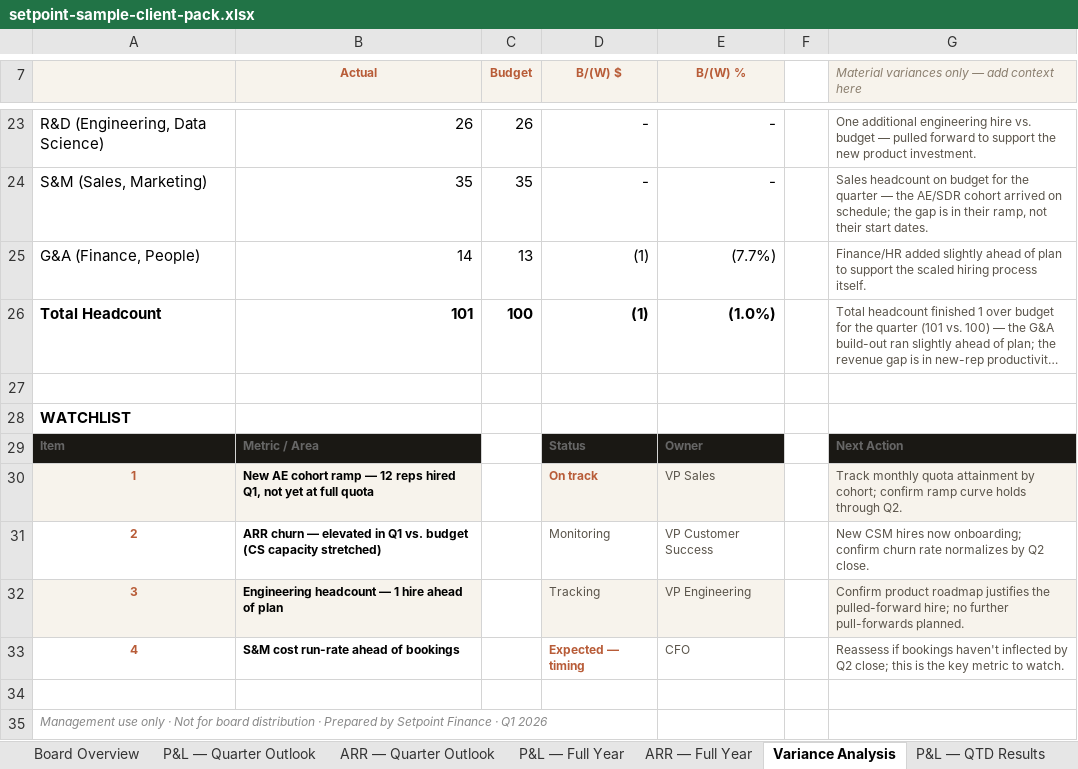
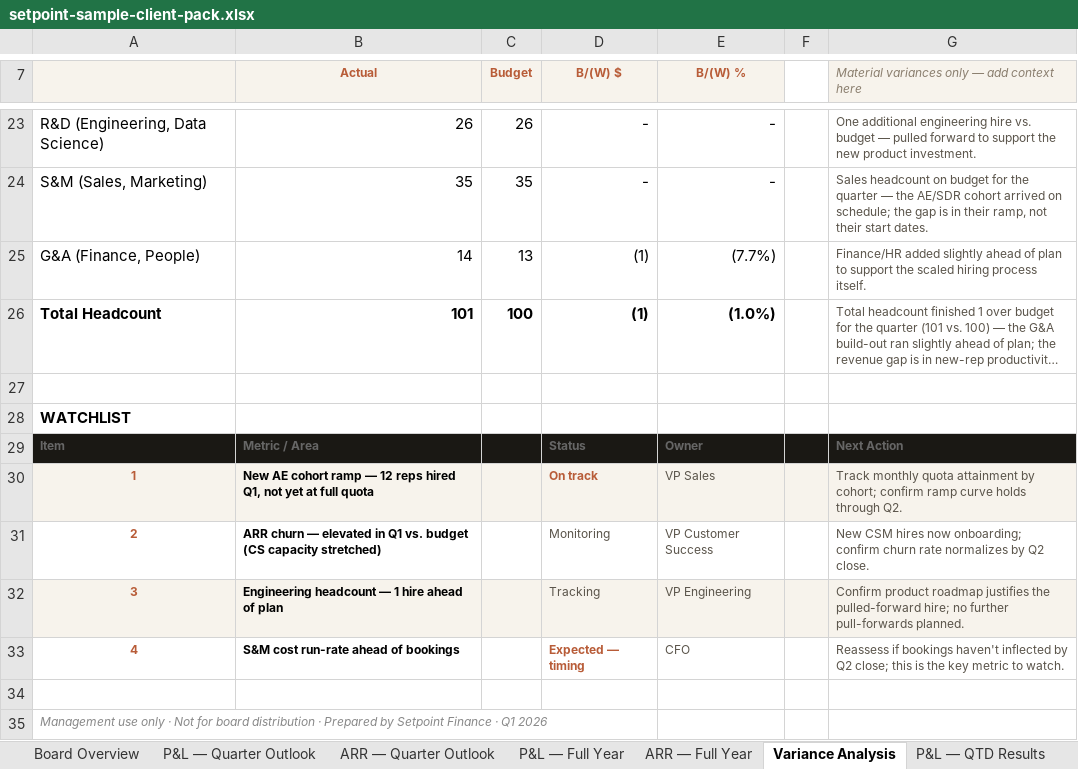
Before and after one commit to eb-george/setpointfinance, an Excel workbook: setpoint-sample-client-pack.xlsx, sheet Variance Analysis, drawn as a sheet; only a part is shown, gaps mark what is left out; long unchanged cells end in …; values as stored, in another font and other column widths than the file's, no borders; conditional formats not drawn; the diff names each change by its address in the sheet, - before the commit and + after, or states it on an @@ line.

```diff
--- a/setpoint-sample-client-pack.xlsx (sheet Variance Analysis)
+++ b/setpoint-sample-client-pack.xlsx (sheet Variance Analysis)
-C29 fill: none
+C29 fill: #1A1814
-F29 fill: none
+F29 fill: #1A1814
-C30 fill: none
+C30 fill: #F7F3EC
-F30 fill: none
+F30 fill: #F7F3EC
-C32 fill: none
+C32 fill: #F7F3EC
-F32 fill: none
+F32 fill: #F7F3EC
```
Also changed, not shown: charts or pictures, 3 other files.
